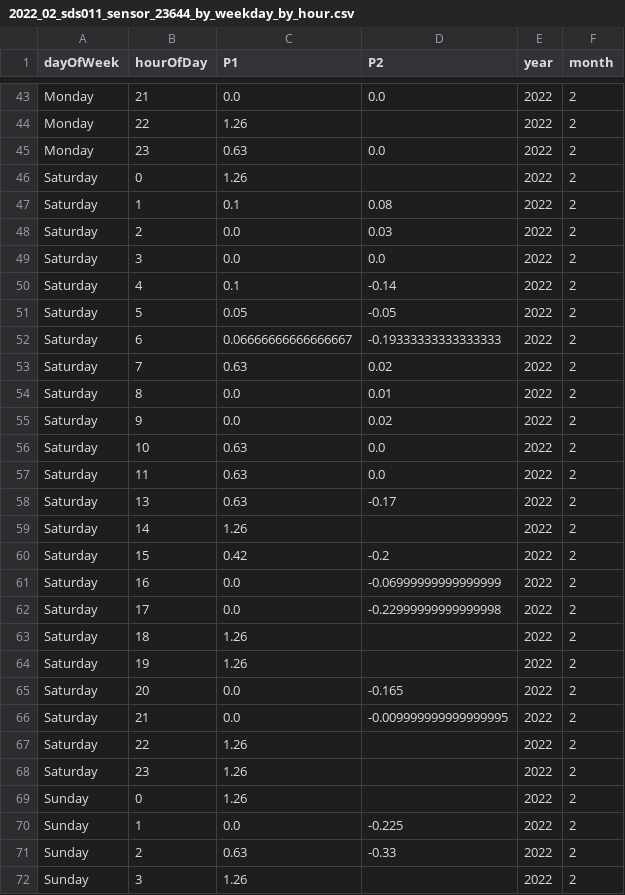
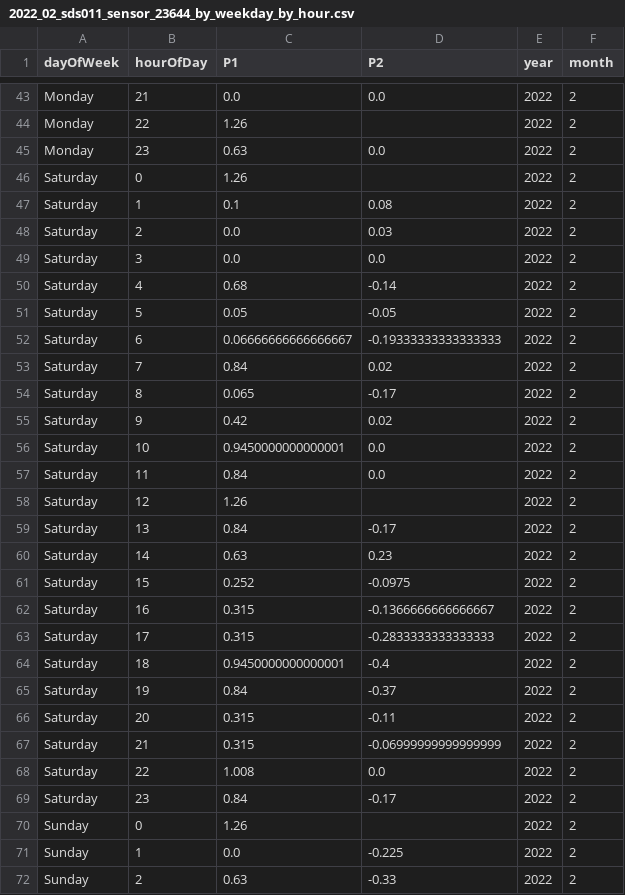
Before and after one commit to bristolapproach/luftdaten, a CSV file: data/luftdaten/aggregated/weekday_by_hour/2022_02_sds011_sensor_23644_by_weekday_by_hour.csv, drawn as a sheet; only a part is shown, gaps mark what is left out; the shorter side is filled out with more unchanged rows.

```diff
--- a/data/luftdaten/aggregated/weekday_by_hour/2022_02_sds011_sensor_23644_by_weekday_by_hour.csv
+++ b/data/luftdaten/aggregated/weekday_by_hour/2022_02_sds011_sensor_23644_by_weekday_by_hour.csv
@@ -49,21 +49,22 @@ Saturday,2,0.0,0.03,2022,2
 Saturday,3,0.0,0.0,2022,2
-Saturday,4,0.1,-0.14,2022,2
+Saturday,4,0.68,-0.14,2022,2
 Saturday,5,0.05,-0.05,2022,2
 Saturday,6,0.06666666666666667,-0.19333333333333333,2022,2
-Saturday,7,0.63,0.02,2022,2
-Saturday,8,0.0,0.01,2022,2
-Saturday,9,0.0,0.02,2022,2
-Saturday,10,0.63,0.0,2022,2
-Saturday,11,0.63,0.0,2022,2
-Saturday,13,0.63,-0.17,2022,2
-Saturday,14,1.26,,2022,2
-Saturday,15,0.42,-0.2,2022,2
-Saturday,16,0.0,-0.06999999999999999,2022,2
-Saturday,17,0.0,-0.22999999999999998,2022,2
-Saturday,18,1.26,,2022,2
-Saturday,19,1.26,,2022,2
-Saturday,20,0.0,-0.165,2022,2
-Saturday,21,0.0,-0.009999999999999995,2022,2
-Saturday,22,1.26,,2022,2
-Saturday,23,1.26,,2022,2
+Saturday,7,0.84,0.02,2022,2
+Saturday,8,0.065,-0.17,2022,2
+Saturday,9,0.42,0.02,2022,2
+Saturday,10,0.9450000000000001,0.0,2022,2
+Saturday,11,0.84,0.0,2022,2
+Saturday,12,1.26,,2022,2
+Saturday,13,0.84,-0.17,2022,2
+Saturday,14,0.63,0.23,2022,2
+Saturday,15,0.252,-0.0975,2022,2
+Saturday,16,0.315,-0.1366666666666667,2022,2
+Saturday,17,0.315,-0.2833333333333333,2022,2
+Saturday,18,0.9450000000000001,-0.4,2022,2
+Saturday,19,0.84,-0.37,2022,2
+Saturday,20,0.315,-0.11,2022,2
+Saturday,21,0.315,-0.06999999999999999,2022,2
+Saturday,22,1.008,0.0,2022,2
+Saturday,23,0.84,-0.17,2022,2
 Sunday,0,1.26,,2022,2
```
Also changed, not shown: data/luftdaten/aggregated/24_hour_means/2022_02_sds011_sensor_23644_24_hour_means.csv, data/luftdaten/aggregated/24_hour_means/2022_02_sds011_sensor_23646_24_hour_means.csv, 1 other file.
